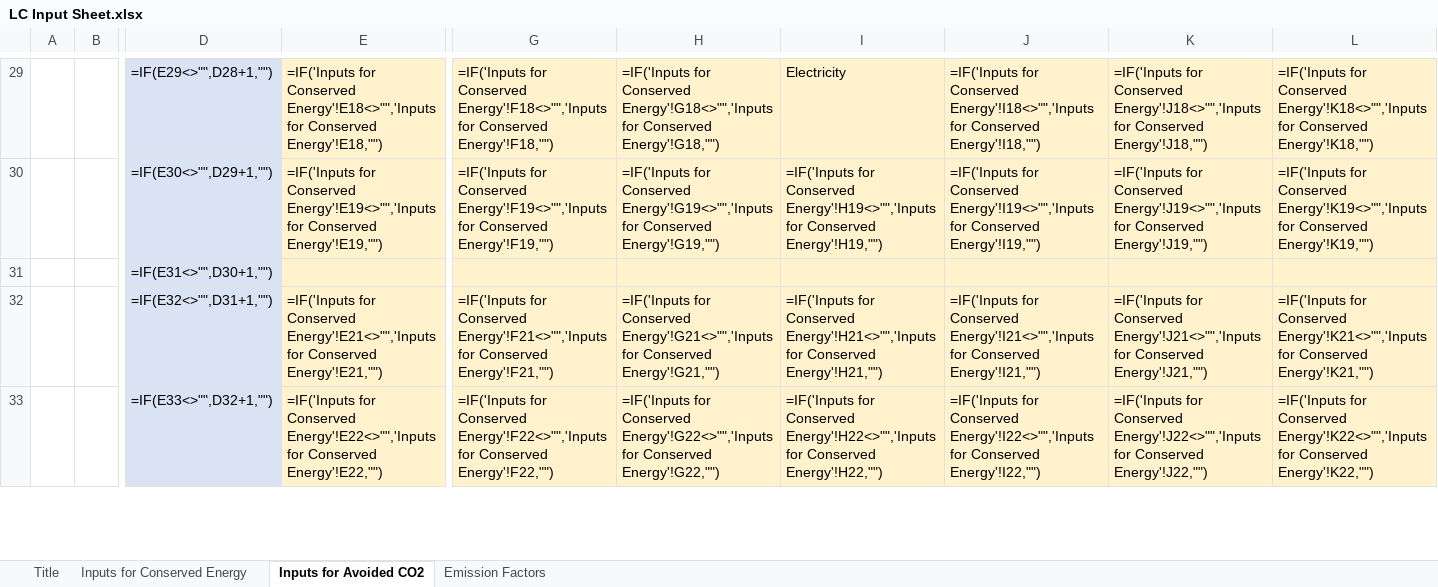
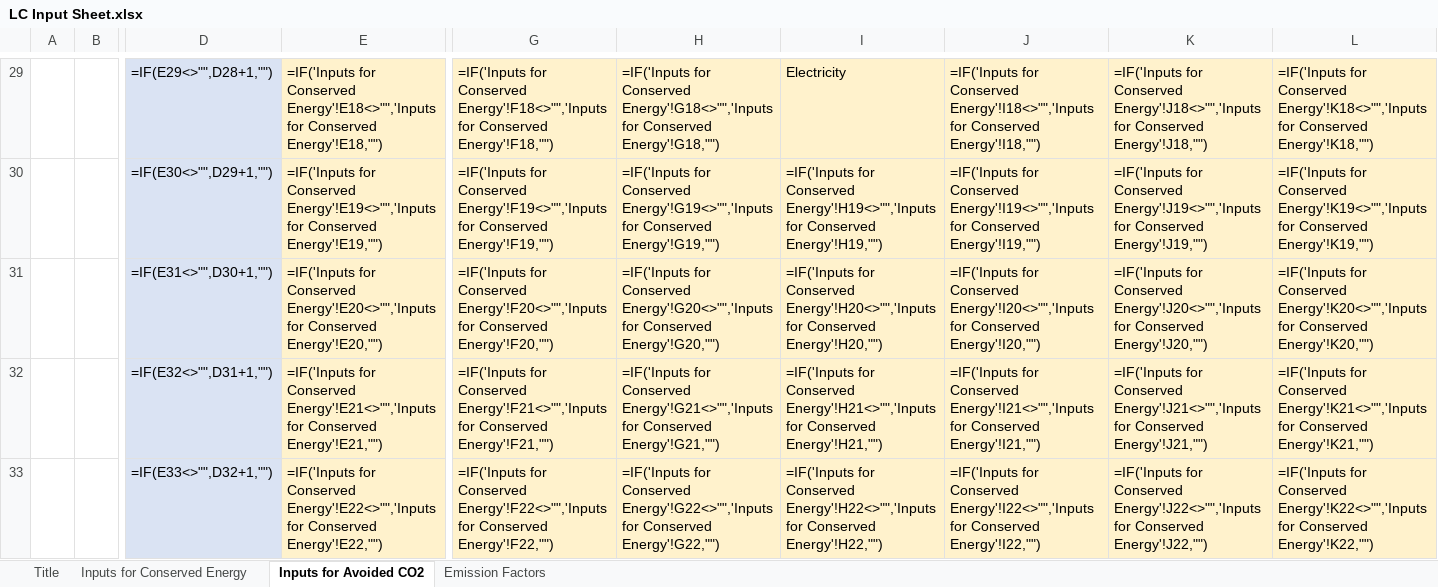
Before and after one commit to IACDecarb/IAC-Decarb-Tools, an Excel workbook: apps/lcac/LC Input Sheet.xlsx, sheet Inputs for Avoided CO2, drawn as a sheet; only a part is shown, gaps mark what is left out; values as stored, in another font and other column widths than the file's, no borders; formulas are shown in place of their values; conditional formats not drawn; removed rows and columns are numbered as before the commit, all else as after; rows hold the shown columns only; the diff names each change by its address in the sheet, - before the commit and + after, or states it on an @@ line.

```diff
--- a/apps/lcac/LC Input Sheet.xlsx (sheet Inputs for Avoided CO2)
+++ b/apps/lcac/LC Input Sheet.xlsx (sheet Inputs for Avoided CO2)
-row 31:  |  | =IF(E31<>"",D30+1,"")
+row 31:  |  | =IF(E31<>"",D30+1,"") | =IF('Inputs for Conserved Energy'!E20<>"",'Inputs for Conserved Energy'!E20,"") | =IF('Inputs for Conserved Energy'!F20<>"",'Inputs for Conserved Energy'!F20,"") | =IF('Inputs for Conserved Energy'!G20<>"",'Inputs for Conserved Energy'!G20,"") | =IF('Inputs for Conserved Energy'!H20<>"",'Inputs for Conserved Energy'!H20,"") | =IF('Inputs for Conserved Energy'!I20<>"",'Inputs for Conserved Energy'!I20,"") | =IF('Inputs for Conserved Energy'!J20<>"",'Inputs for Conserved Energy'!J20,"") | =IF('Inputs for Conserved Energy'!K20<>"",'Inputs for Conserved Energy'!K20,"")
```
Also changed, not shown: hidden cells, 2 other files.
